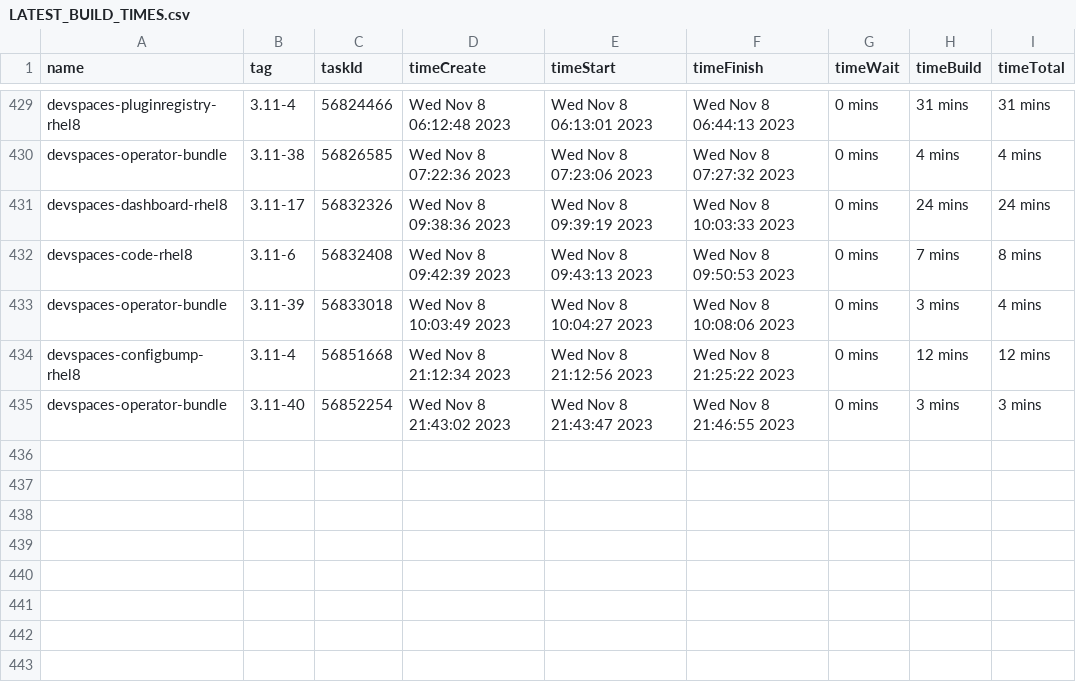
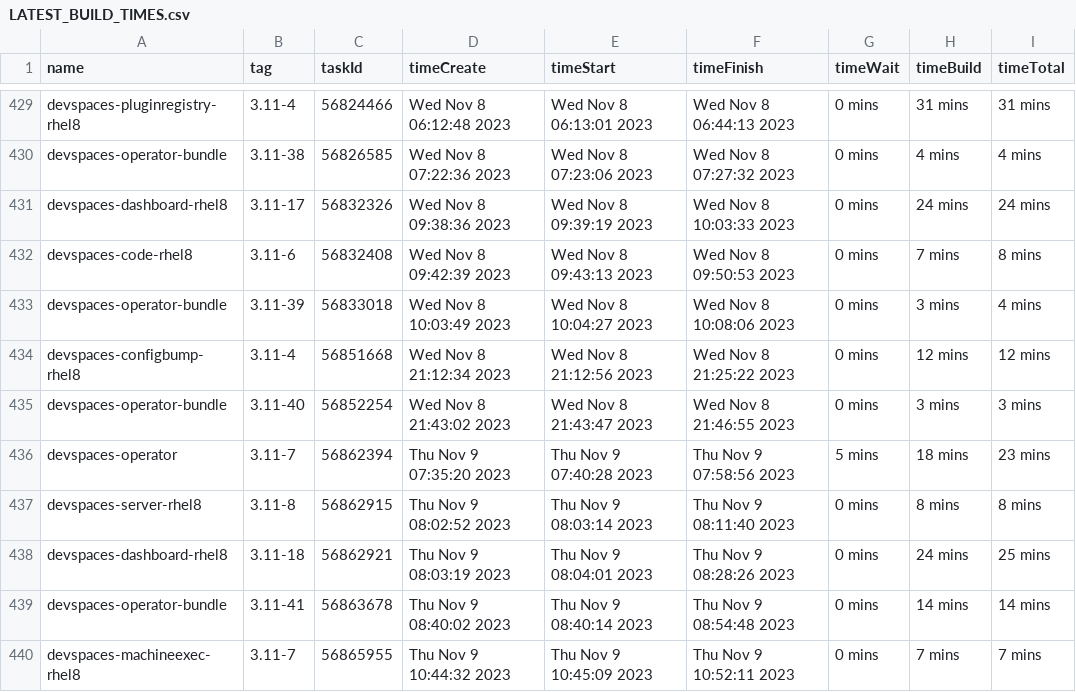
Before and after one commit to redhat-developer/devspaces, a CSV file: dependencies/LATEST_BUILD_TIMES.csv, drawn as a sheet; only a part is shown, gaps mark what is left out; the diff names each change by its address in the sheet, - before the commit and + after, or states it on an @@ line.

Commit message:
chore: Update dependencies/LATEST_IMAGES, COMMITS, DIGESTS, INDEXES, BUILD_TIMES
Signed-off-by: devstudio-release <nickboldt+devstudio-release@gmail.com>

```diff
--- a/dependencies/LATEST_BUILD_TIMES.csv
+++ b/dependencies/LATEST_BUILD_TIMES.csv
+row 436: devspaces-operator | 3.11-7 | 56862394 | Thu Nov 9 07:35:20 2023 | Thu Nov 9 07:40:28 2023 | Thu Nov 9 07:58:56 2023 | 5 mins | 18 mins | 23 mins
+row 437: devspaces-server-rhel8 | 3.11-8 | 56862915 | Thu Nov 9 08:02:52 2023 | Thu Nov 9 08:03:14 2023 | Thu Nov 9 08:11:40 2023 | 0 mins | 8 mins | 8 mins
+row 438: devspaces-dashboard-rhel8 | 3.11-18 | 56862921 | Thu Nov 9 08:03:19 2023 | Thu Nov 9 08:04:01 2023 | Thu Nov 9 08:28:26 2023 | 0 mins | 24 mins | 25 mins
+row 439: devspaces-operator-bundle | 3.11-41 | 56863678 | Thu Nov 9 08:40:02 2023 | Thu Nov 9 08:40:14 2023 | Thu Nov 9 08:54:48 2023 | 0 mins | 14 mins | 14 mins
+row 440: devspaces-machineexec-rhel8 | 3.11-7 | 56865955 | Thu Nov 9 10:44:32 2023 | Thu Nov 9 10:45:09 2023 | Thu Nov 9 10:52:11 2023 | 0 mins | 7 mins | 7 mins
```
Also changed, not shown: 6 other files.
